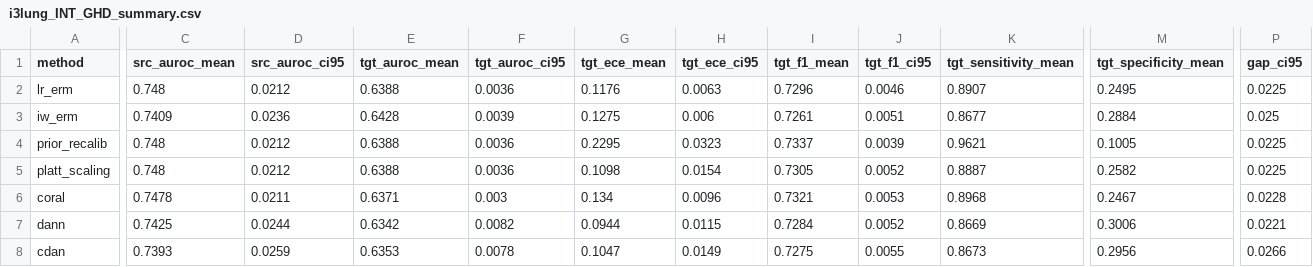
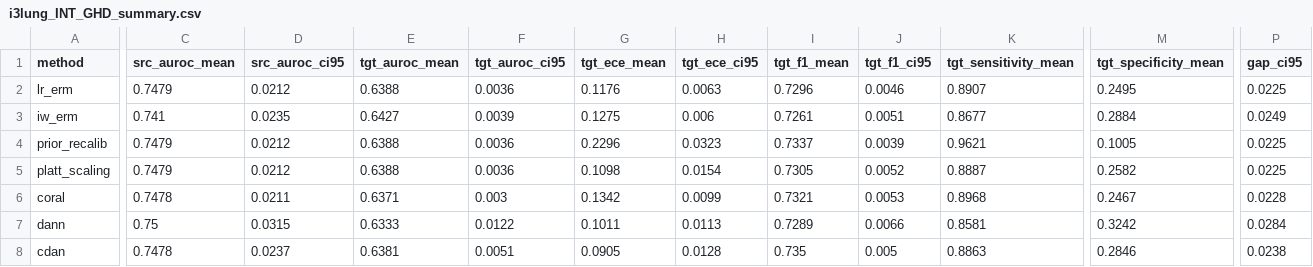
Before and after one commit to LudoLe/shift-surv-benchmark, a CSV file: outputs/tables/i3lung_INT_GHD_summary.csv, drawn as a sheet; only a part is shown, gaps mark what is left out; the diff covers the shown part only; the diff names each change by its address in the sheet, - before the commit and + after, or states it on an @@ line.

```diff
--- a/outputs/tables/i3lung_INT_GHD_summary.csv
+++ b/outputs/tables/i3lung_INT_GHD_summary.csv
-C2 (src_auroc_mean): 0.748
+C2 (src_auroc_mean): 0.7479
-C3 (src_auroc_mean): 0.7409
+C3 (src_auroc_mean): 0.741
-D3 (src_auroc_ci95): 0.0236
+D3 (src_auroc_ci95): 0.0235
-E3 (tgt_auroc_mean): 0.6428
+E3 (tgt_auroc_mean): 0.6427
-P3 (gap_ci95): 0.025
+P3 (gap_ci95): 0.0249
-C4:C5 (src_auroc_mean): 0.748
+C4:C5 (src_auroc_mean): 0.7479
-G4 (tgt_ece_mean): 0.2295
+G4 (tgt_ece_mean): 0.2296
-G6 (tgt_ece_mean): 0.134
+G6 (tgt_ece_mean): 0.1342
-H6 (tgt_ece_ci95): 0.0096
+H6 (tgt_ece_ci95): 0.0099
-C7 (src_auroc_mean): 0.7425
+C7 (src_auroc_mean): 0.75
-D7 (src_auroc_ci95): 0.0244
+D7 (src_auroc_ci95): 0.0315
-E7 (tgt_auroc_mean): 0.6342
+E7 (tgt_auroc_mean): 0.6333
-F7 (tgt_auroc_ci95): 0.0082
+F7 (tgt_auroc_ci95): 0.0122
-G7 (tgt_ece_mean): 0.0944
+G7 (tgt_ece_mean): 0.1011
-H7 (tgt_ece_ci95): 0.0115
+H7 (tgt_ece_ci95): 0.0113
-I7 (tgt_f1_mean): 0.7284
+I7 (tgt_f1_mean): 0.7289
-J7 (tgt_f1_ci95): 0.0052
+J7 (tgt_f1_ci95): 0.0066
-K7 (tgt_sensitivity_mean): 0.8669
+K7 (tgt_sensitivity_mean): 0.8581
-M7 (tgt_specificity_mean): 0.3006
+M7 (tgt_specificity_mean): 0.3242
-P7 (gap_ci95): 0.0221
+P7 (gap_ci95): 0.0284
-C8 (src_auroc_mean): 0.7393
+C8 (src_auroc_mean): 0.7478
-D8 (src_auroc_ci95): 0.0259
+D8 (src_auroc_ci95): 0.0237
-E8 (tgt_auroc_mean): 0.6353
+E8 (tgt_auroc_mean): 0.6381
-F8 (tgt_auroc_ci95): 0.0078
+F8 (tgt_auroc_ci95): 0.0051
-G8 (tgt_ece_mean): 0.1047
+G8 (tgt_ece_mean): 0.0905
-H8 (tgt_ece_ci95): 0.0149
+H8 (tgt_ece_ci95): 0.0128
-I8 (tgt_f1_mean): 0.7275
+I8 (tgt_f1_mean): 0.735
-J8 (tgt_f1_ci95): 0.0055
+J8 (tgt_f1_ci95): 0.005
-K8 (tgt_sensitivity_mean): 0.8673
+K8 (tgt_sensitivity_mean): 0.8863
-M8 (tgt_specificity_mean): 0.2956
+M8 (tgt_specificity_mean): 0.2846
-P8 (gap_ci95): 0.0266
+P8 (gap_ci95): 0.0238
```
Also changed, not shown: 5 edited cells elsewhere in this file, outputs/tables/i3lung_INT_MH_summary.csv, outputs/tables/i3lung_INT_UOC_summary.csv, 14 other files.
